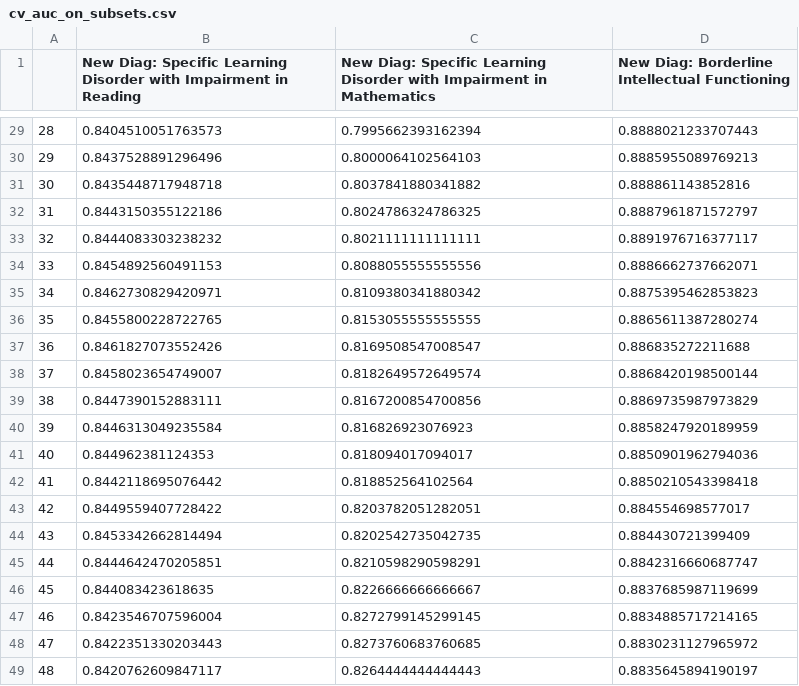
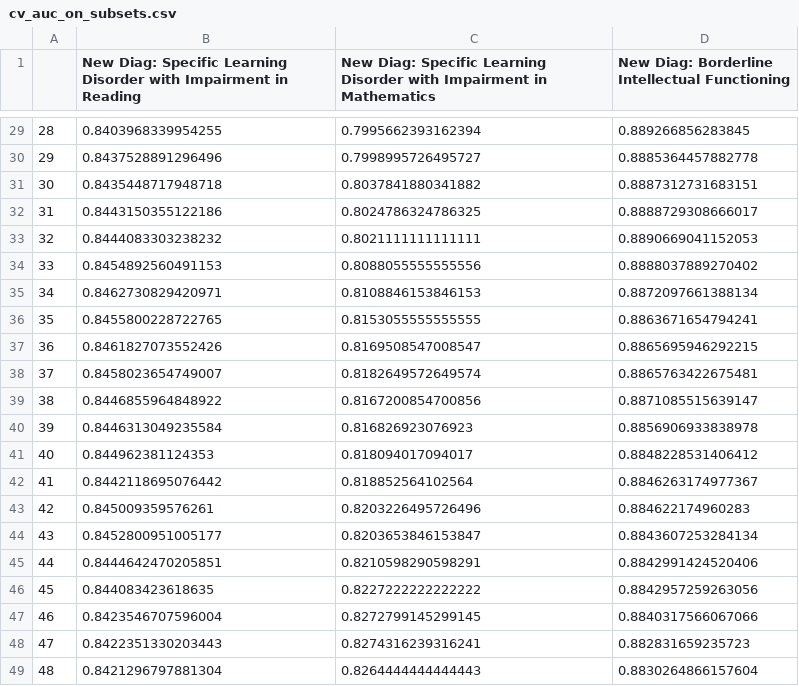
Before and after one commit to Learning-diagnosis-predictor/diagnosis-predictor, a CSV file: reports/evaluate_models_on_feature_subsets/cv_auc_on_subsets.csv, drawn as a sheet; only a part is shown, gaps mark what is left out; the diff covers the shown part only.

```diff
--- a/reports/evaluate_models_on_feature_subsets/cv_auc_on_subsets.csv
+++ b/reports/evaluate_models_on_feature_subsets/cv_auc_on_subsets.csv
@@ -29,21 +29,21 @@
-28,0.8404510051763573,0.7995662393162394,0.8888021233707443
-29,0.8437528891296496,0.8000064102564103,0.8885955089769213
-30,0.8435448717948718,0.8037841880341882,0.888861143852816
-31,0.8443150355122186,0.8024786324786325,0.8887961871572797
-32,0.8444083303238232,0.8021111111111111,0.8891976716377117
-33,0.8454892560491153,0.8088055555555556,0.8886662737662071
-34,0.8462730829420971,0.8109380341880342,0.8875395462853823
-35,0.8455800228722765,0.8153055555555555,0.8865611387280274
-36,0.8461827073552426,0.8169508547008547,0.886835272211688
-37,0.8458023654749007,0.8182649572649574,0.8868420198500144
-38,0.8447390152883111,0.8167200854700856,0.8869735987973829
-39,0.8446313049235584,0.816826923076923,0.8858247920189959
-40,0.844962381124353,0.818094017094017,0.8850901962794036
-41,0.8442118695076442,0.818852564102564,0.8850210543398418
-42,0.8449559407728422,0.8203782051282051,0.884554698577017
-43,0.8453342662814494,0.8202542735042735,0.884430721399409
-44,0.8444642470205851,0.8210598290598291,0.8842316660687747
-45,0.844083423618635,0.8226666666666667,0.8837685987119699
-46,0.8423546707596004,0.8272799145299145,0.8834885717214165
-47,0.8422351330203443,0.8273760683760685,0.8830231127965972
-48,0.8420762609847117,0.8264444444444443,0.8835645894190197
+28,0.8403968339954255,0.7995662393162394,0.889266856283845
+29,0.8437528891296496,0.7998995726495727,0.8885364457882778
+30,0.8435448717948718,0.8037841880341882,0.8887312731683151
+31,0.8443150355122186,0.8024786324786325,0.8888729308666017
+32,0.8444083303238232,0.8021111111111111,0.8890669041152053
+33,0.8454892560491153,0.8088055555555556,0.8888037889270402
+34,0.8462730829420971,0.8108846153846153,0.8872097661388134
+35,0.8455800228722765,0.8153055555555555,0.8863671654794241
+36,0.8461827073552426,0.8169508547008547,0.8865695946292215
+37,0.8458023654749007,0.8182649572649574,0.8865763422675481
+38,0.8446855964848922,0.8167200854700856,0.8871085515639147
+39,0.8446313049235584,0.816826923076923,0.8856906933838978
+40,0.844962381124353,0.818094017094017,0.8848228531406412
+41,0.8442118695076442,0.818852564102564,0.8846263174977367
+42,0.845009359576261,0.8203226495726496,0.884622174960283
+43,0.8452800951005177,0.8203653846153847,0.8843607253284134
+44,0.8444642470205851,0.8210598290598291,0.8842991424520406
+45,0.844083423618635,0.8227222222222222,0.8842957259263056
+46,0.8423546707596004,0.8272799145299145,0.8840317566067066
+47,0.8422351330203443,0.8274316239316241,0.882831659235723
+48,0.8421296797881304,0.8264444444444443,0.8830264866157604
```
Also changed, not shown: 36 edited cells elsewhere in this file, reports/evaluate_models_on_feature_subsets/performances-on-feature-subsets.csv, reports/evaluate_models_on_feature_subsets/sens_spec_on_subsets.csv, 29 other files.
